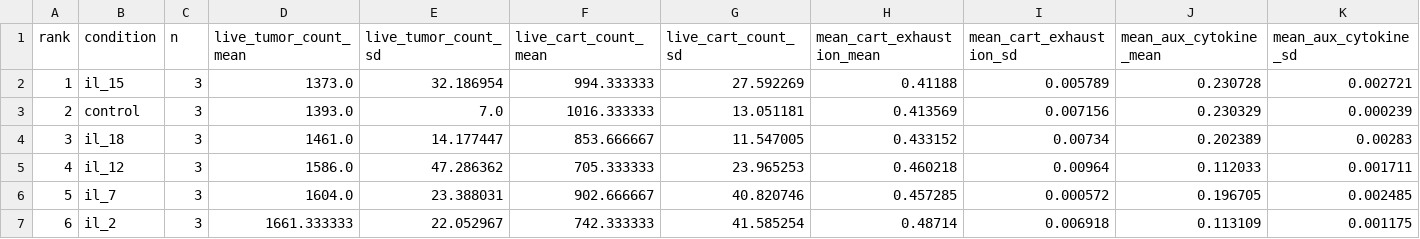
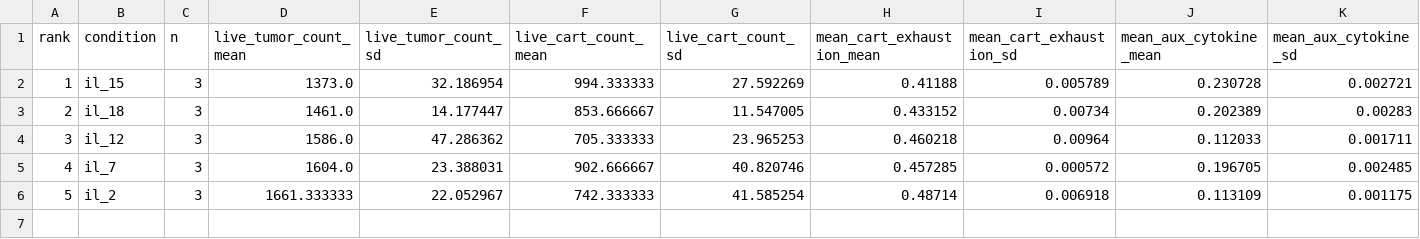
Before and after one commit to vjdw5k6p46-hue/123, a CSV file: artifacts/06_physicell_low_antigen_results/round1_pre_refine_replicates3/replicate_ranking.csv, drawn as a sheet; only a part is shown; removed rows and columns are numbered as before the commit, all else as after; rows hold the shown columns only; the diff names each change by its address in the sheet, - before the commit and + after, or states it on an @@ line.

```diff
--- a/artifacts/06_physicell_low_antigen_results/round1_pre_refine_replicates3/replicate_ranking.csv
+++ b/artifacts/06_physicell_low_antigen_results/round1_pre_refine_replicates3/replicate_ranking.csv
-row 3: 2 | control | 3 | 1393.0 | 7.0 | 1016.333333 | 13.051181 | 0.413569 | 0.007156 | 0.230329 | 0.000239
@@ column A (rank) renumbered from row 3 down @@
```
Also changed, not shown: artifacts/06_physicell_low_antigen_results/round1_pre_refine_replicates3/replicate_metrics.csv, artifacts/06_physicell_low_antigen_results/round1_pre_refine_replicates3/replicate_summary.csv, 46 other files.
